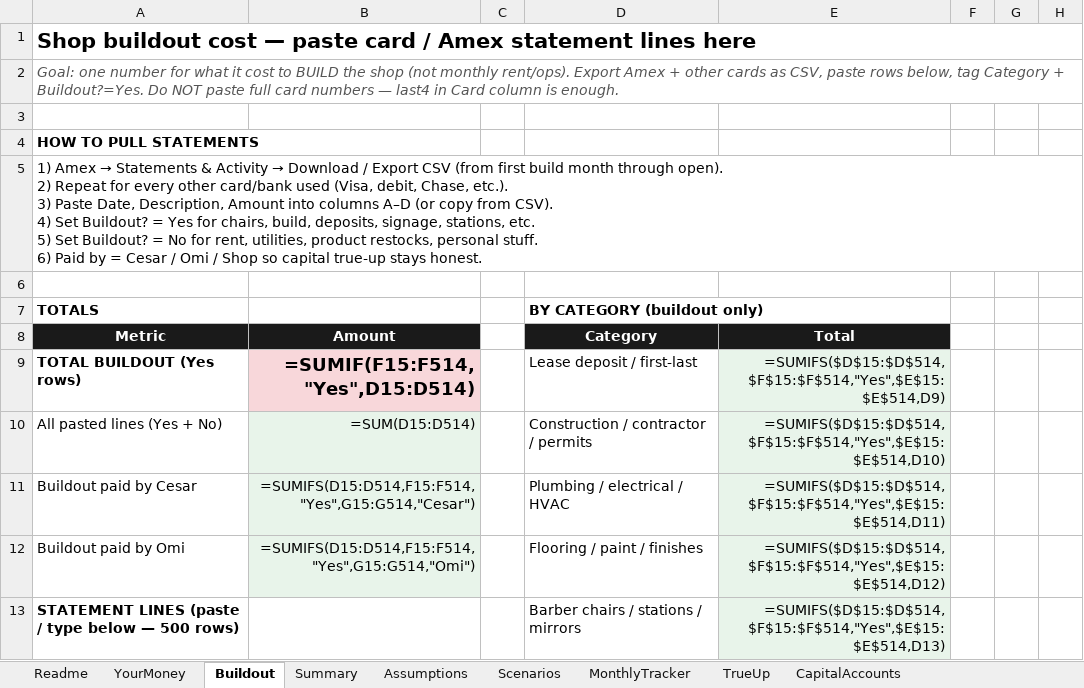
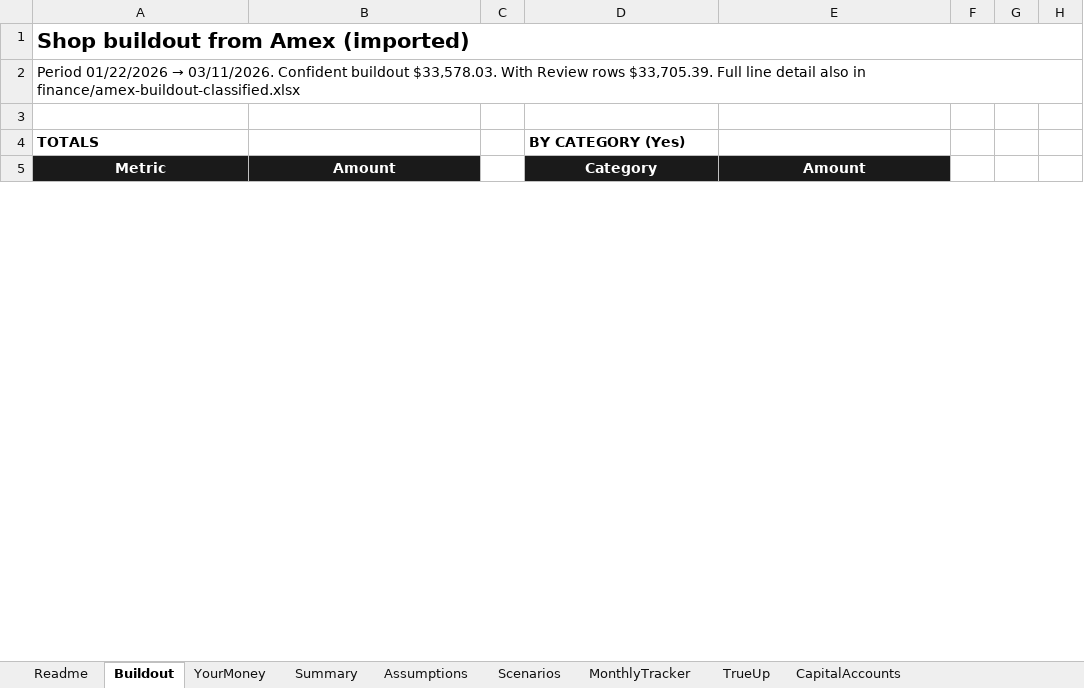
Before and after one commit to cesarblendss-ai/THE-BARBER-LOUNGE, an Excel workbook: finance/partnership-split-model.xlsx, sheet Buildout, drawn as a sheet; only a part is shown; values as stored, in another font and other column widths than the file's, no borders; formulas without a stored value are shown as written; removed rows and columns are numbered as before the commit, all else as after; ↵ is a line break in a cell; the diff covers the shown part only; the diff names each change by its address in the sheet, - before the commit and + after, or states it on an @@ line.

```diff
--- a/finance/partnership-split-model.xlsx (sheet Buildout)
+++ b/finance/partnership-split-model.xlsx (sheet Buildout)
@@ sheet tab order changed: Readme | Buildout | YourMoney | Summary | Assumptions | Scenarios | MonthlyTracker | TrueUp | CapitalAccounts @@
-A1: Shop buildout cost — paste card / Amex statement lines here
+A1: Shop buildout from Amex (imported)
@@ A2: Goal: one number for what it cost to BUILD the shop (not monthly rent/ops). Export Amex + other cards as CSV, paste rows below, tag Category + Buildout?=Yes. Do NOT paste full card numbers — last4 in Card column is enough. → Period 01/22/2026 → 03/11/2026. Confident buildout $33,578.03. With Review rows $33,705.39. Full line detail also in finance/amex-buildout-classified.xlsx @@
@@ A2 italic: on → off, text colour: #555555 → black @@
-row 4: HOW TO PULL STATEMENTS
-row 5: 1) Amex → Statements & Activity → Download / Export CSV (from first build month through open). ↵ 2) Repeat for every other card/bank used (Visa, debit, Chase, etc.). ↵ 3) Paste Date, Description, Amount into columns A–D (or copy from CSV). ↵ 4) Set Buildout? = Yes for chairs, build, deposits, signage, stations, etc. ↵ 5) Set Buildout? = No for rent, utilities, product restocks, personal stuff. ↵ 6) Paid by = Cesar / Omi / Shop so capital true-up stays honest.
-row 6: (empty)
-D4: BY CATEGORY (buildout only)
+D4: BY CATEGORY (Yes)
-E5: Total
+E5: Amount
-row 9: TOTAL BUILDOUT (Yes rows) | =SUMIF(F15:F514,"Yes",D15:D514) |  | Lease deposit / first-last | =SUMIFS($D$15:$D$514,$F$15:$F$514,"Yes",$E$15:$E$514,D9)
-row 10: All pasted lines (Yes + No) | =SUM(D15:D514) |  | Construction / contractor / permits | =SUMIFS($D$15:$D$514,$F$15:$F$514,"Yes",$E$15:$E$514,D10)
-row 11: Buildout paid by Cesar | =SUMIFS(D15:D514,F15:F514,"Yes",G15:G514,"Cesar") |  | Plumbing / electrical / HVAC | =SUMIFS($D$15:$D$514,$F$15:$F$514,"Yes",$E$15:$E$514,D11)
-row 12: Buildout paid by Omi | =SUMIFS(D15:D514,F15:F514,"Yes",G15:G514,"Omi") |  | Flooring / paint / finishes | =SUMIFS($D$15:$D$514,$F$15:$F$514,"Yes",$E$15:$E$514,D12)
-row 13: STATEMENT LINES (paste / type below — 500 rows) |  |  | Barber chairs / stations / mirrors | =SUMIFS($D$15:$D$514,$F$15:$F$514,"Yes",$E$15:$E$514,D13)
```
Also changed, not shown: 91 added rows, 6 removed rows, 5 edited cells and cell formats elsewhere in this sheet, charts or pictures, 4 other files.
